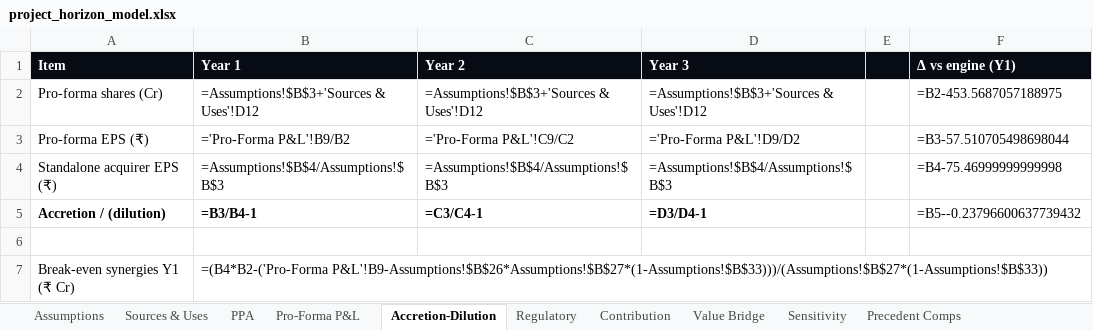
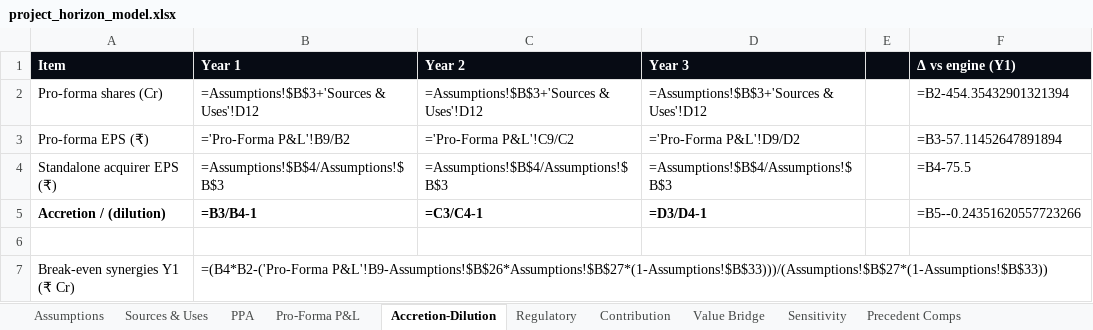
Before and after one commit to DogInfantry/merger-lab, an Excel workbook: samples/project_horizon/project_horizon_model.xlsx, sheet Accretion-Dilution, drawn as a sheet; values as stored, in another font and other column widths than the file's, no borders; formulas without a stored value are shown as written; the diff names each change by its address in the sheet, - before the commit and + after, or states it on an @@ line.

```diff
--- a/samples/project_horizon/project_horizon_model.xlsx (sheet Accretion-Dilution)
+++ b/samples/project_horizon/project_horizon_model.xlsx (sheet Accretion-Dilution)
-F2 (Δ vs engine (Y1)): =B2-453.5687057188975
+F2 (Δ vs engine (Y1)): =B2-454.35432901321394
-F3 (Δ vs engine (Y1)): =B3-57.510705498698044
+F3 (Δ vs engine (Y1)): =B3-57.11452647891894
-F4 (Δ vs engine (Y1)): =B4-75.46999999999998
+F4 (Δ vs engine (Y1)): =B4-75.5
-F5 (Δ vs engine (Y1)): =B5--0.23796600637739432
+F5 (Δ vs engine (Y1)): =B5--0.24351620557723266
```
Also changed, not shown: sheet Sensitivity, sheet Assumptions, sheet Precedent Comps, sheet Regulatory, samples/dev/project_anchor_model.xlsx, samples/project_bastion/project_bastion_model.xlsx, 24 other files.
